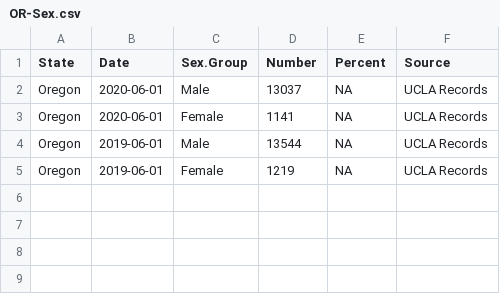
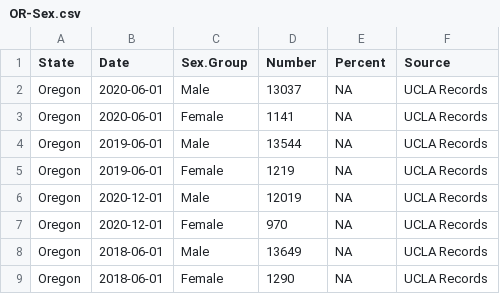
Before and after one commit to uclalawcovid19behindbars/custodial_mortality_project, a CSV file: Data/Raw/Demographics/Distinct/OR-Sex.csv, drawn as a sheet; the diff names each change by its address in the sheet, - before the commit and + after, or states it on an @@ line.

```diff
--- a/Data/Raw/Demographics/Distinct/OR-Sex.csv
+++ b/Data/Raw/Demographics/Distinct/OR-Sex.csv
+row 6: Oregon | 2020-12-01 | Male | 12019 | NA | UCLA Records
+row 7: Oregon | 2020-12-01 | Female | 970 | NA | UCLA Records
+row 8: Oregon | 2018-06-01 | Male | 13649 | NA | UCLA Records
+row 9: Oregon | 2018-06-01 | Female | 1290 | NA | UCLA Records
```
Also changed, not shown: Data/Raw/Demographics/Distinct/OR-Age.csv, 2 other files.
